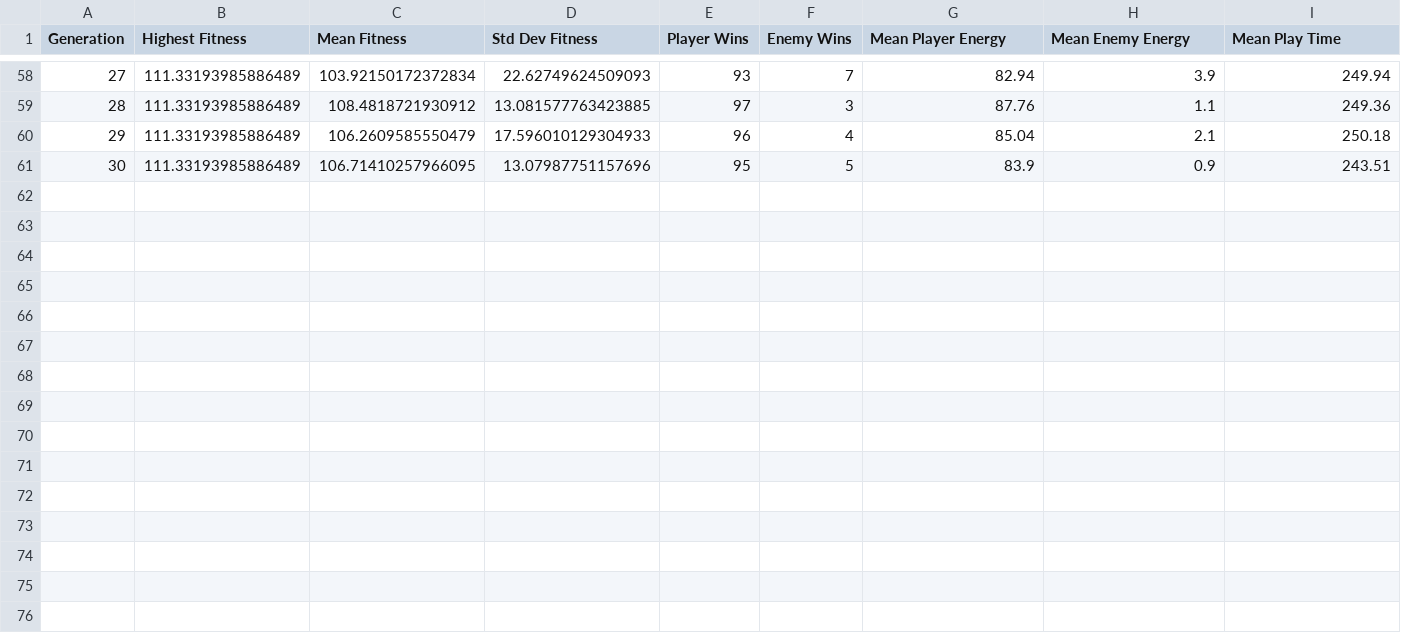
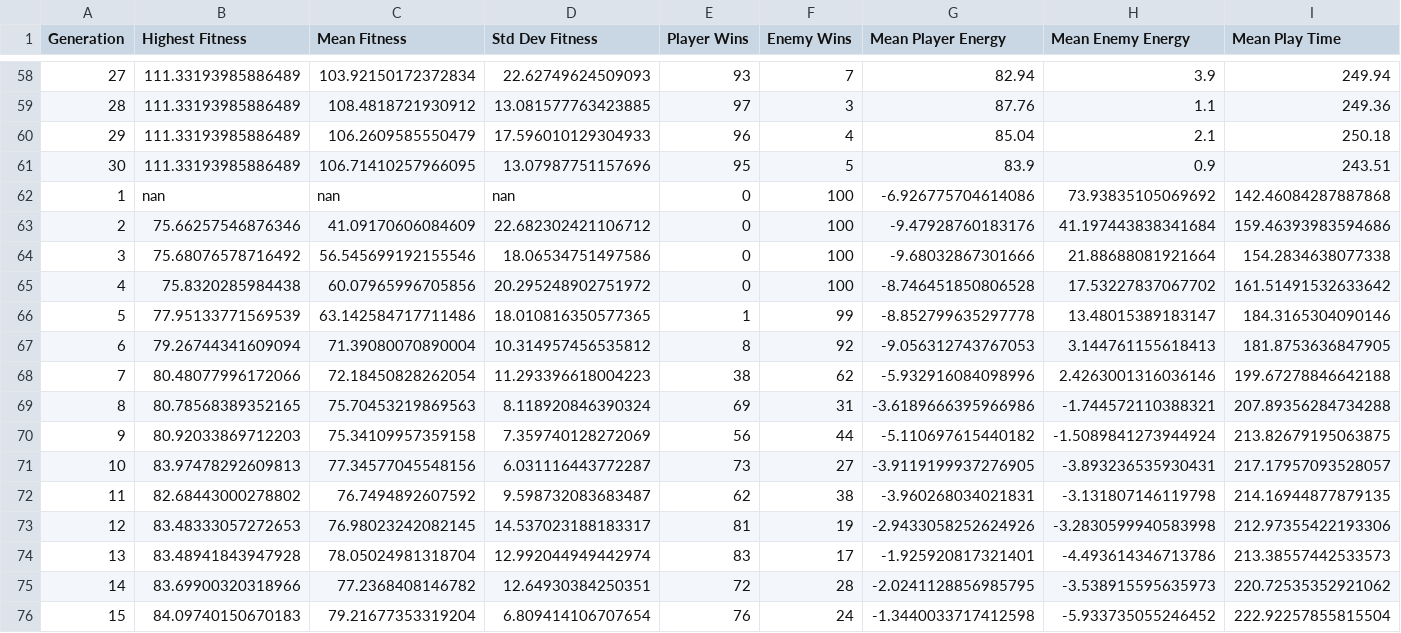
Before and after one commit to nandob7/EC_evoman_g94, a CSV file: runs/ea2/enemy2/test_4_2_100pop_30gen_enemy2/all_statistics.csv, drawn as a sheet; only a part is shown, gaps mark what is left out; rows hold the shown columns only; the diff names each change by its address in the sheet, - before the commit and + after, or states it on an @@ line.

```diff
--- a/runs/ea2/enemy2/test_4_2_100pop_30gen_enemy2/all_statistics.csv
+++ b/runs/ea2/enemy2/test_4_2_100pop_30gen_enemy2/all_statistics.csv
+row 62: 1 | nan | nan | nan | 0 | 100 | -6.926775704614086 | 73.93835105069692 | 142.46084287887868
+row 63: 2 | 75.66257546876346 | 41.09170606084609 | 22.682302421106712 | 0 | 100 | -9.47928760183176 | 41.197443838341684 | 159.46393983594686
+row 64: 3 | 75.68076578716492 | 56.545699192155546 | 18.06534751497586 | 0 | 100 | -9.68032867301666 | 21.88688081921664 | 154.2834638077338
+row 65: 4 | 75.8320285984438 | 60.07965996705856 | 20.295248902751972 | 0 | 100 | -8.746451850806528 | 17.53227837067702 | 161.51491532633642
+row 66: 5 | 77.95133771569539 | 63.142584717711486 | 18.010816350577365 | 1 | 99 | -8.852799635297778 | 13.48015389183147 | 184.3165304090146
+row 67: 6 | 79.26744341609094 | 71.39080070890004 | 10.314957456535812 | 8 | 92 | -9.056312743767053 | 3.144761155618413 | 181.8753636847905
+row 68: 7 | 80.48077996172066 | 72.18450828262054 | 11.293396618004223 | 38 | 62 | -5.932916084098996 | 2.4263001316036146 | 199.67278846642188
+row 69: 8 | 80.78568389352165 | 75.70453219869563 | 8.118920846390324 | 69 | 31 | -3.6189666395966986 | -1.744572110388321 | 207.89356284734288
+row 70: 9 | 80.92033869712203 | 75.34109957359158 | 7.359740128272069 | 56 | 44 | -5.110697615440182 | -1.5089841273944924 | 213.82679195063875
+row 71: 10 | 83.97478292609813 | 77.34577045548156 | 6.031116443772287 | 73 | 27 | -3.9119199937276905 | -3.893236535930431 | 217.17957093528057
+row 72: 11 | 82.68443000278802 | 76.7494892607592 | 9.598732083683487 | 62 | 38 | -3.960268034021831 | -3.131807146119798 | 214.16944877879135
+row 73: 12 | 83.48333057272653 | 76.98023242082145 | 14.537023188183317 | 81 | 19 | -2.9433058252624926 | -3.2830599940583998 | 212.97355422193306
+row 74: 13 | 83.48941843947928 | 78.05024981318704 | 12.992044949442974 | 83 | 17 | -1.925920817321401 | -4.493614346713786 | 213.38557442533573
+row 75: 14 | 83.69900320318966 | 77.2368408146782 | 12.64930384250351 | 72 | 28 | -2.0241128856985795 | -3.538915595635973 | 220.72535352921062
+row 76: 15 | 84.09740150670183 | 79.21677353319204 | 6.809414106707654 | 76 | 24 | -1.3440033717412598 | -5.933735055246452 | 222.92257855815504
```
Also changed, not shown: runs/ea1/enemy2/test_4_1_100pop_30gen_enemy2/all_statistics.csv, runs/ea1/enemy5/test_4_2_100pop_30gen_enemy5/all_statistics.csv, 12 other files.
